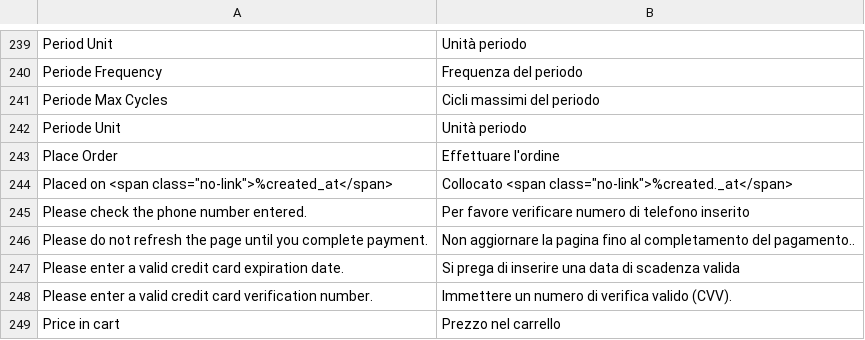
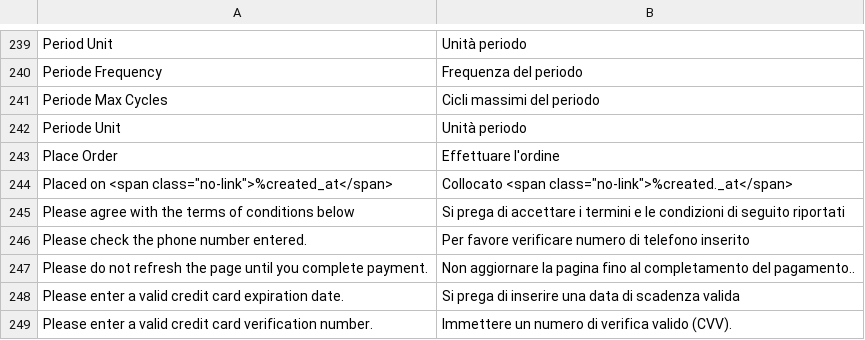
Before and after one commit to hipay/hipay-fullservice-sdk-magento2, a CSV file: i18n/it_IT.csv, drawn as a sheet; only a part is shown, gaps mark what is left out; the shorter side is filled out with more unchanged rows; the diff names each change by its address in the sheet, - before the commit and + after, or states it on an @@ line.

```diff
--- a/i18n/it_IT.csv
+++ b/i18n/it_IT.csv
+row 245: Please agree with the terms of conditions below | Si prega di accettare i termini e le condizioni di seguito riportati
```
Also changed, not shown: i18n/en_US.csv, i18n/fr_FR.csv, 1 other file.
